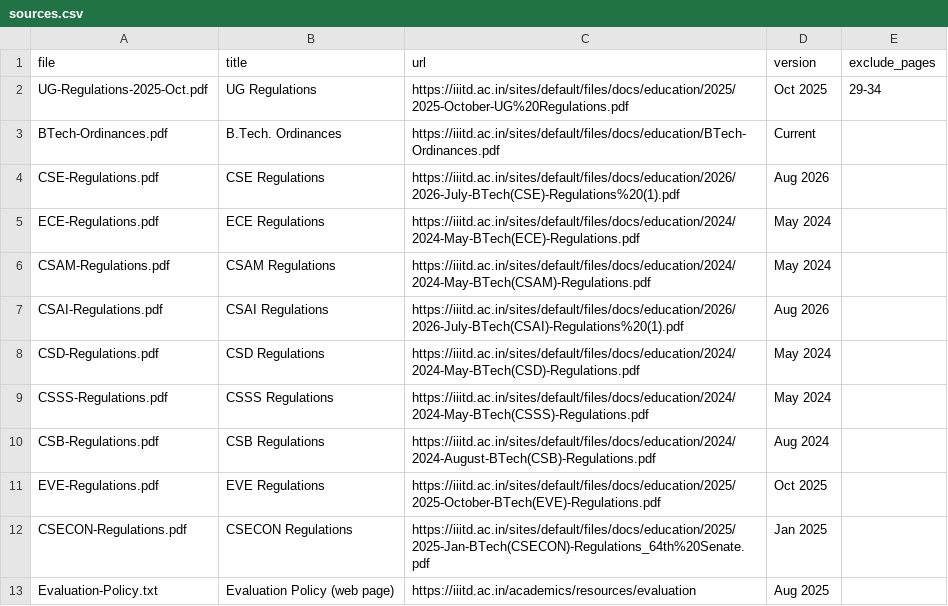
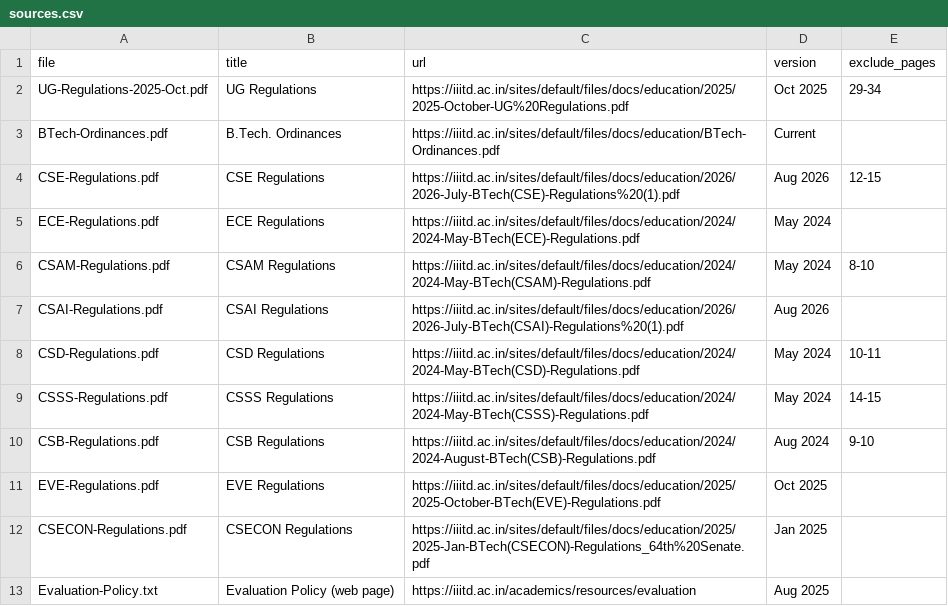
Before and after one commit to callmevanshh/campusask, a CSV file: data/sources.csv, drawn as a sheet.

Commit message:
Chat UI, curriculum tables from page images, branch-aware retrieval, off-topic refusal
Replaced the single-answer page with a chat thread and program selector. Curriculum tables that PyMuPDF garbled are transcribed from page images, merged across page breaks and ingested as whole chunks with batch captions; the newest batch is preferred unless a year is asked. Version-history pages are excluded. Generic words like branch/program are dropped when a branch is named. The model must cite, and replies without a citation or about off-topic questions are returned as not found. Table cells render line breaks.

```diff
--- a/data/sources.csv
+++ b/data/sources.csv
@@ -3,9 +3,9 @@ UG-Regulations-2025-Oct.pdf,UG Regulations,https://iiitd.ac.in/sites/default/fil
 BTech-Ordinances.pdf,B.Tech. Ordinances,https://iiitd.ac.in/sites/default/files/docs/education/BTech-Ordinances.pdf,Current,
-CSE-Regulations.pdf,CSE Regulations,https://iiitd.ac.in/sites/default/files/docs/education/2026/2026-July-BTech(CSE)-Regulations%20(1).pdf,Aug 2026,
+CSE-Regulations.pdf,CSE Regulations,https://iiitd.ac.in/sites/default/files/docs/education/2026/2026-July-BTech(CSE)-Regulations%20(1).pdf,Aug 2026,12-15
 ECE-Regulations.pdf,ECE Regulations,https://iiitd.ac.in/sites/default/files/docs/education/2024/2024-May-BTech(ECE)-Regulations.pdf,May 2024,
-CSAM-Regulations.pdf,CSAM Regulations,https://iiitd.ac.in/sites/default/files/docs/education/2024/2024-May-BTech(CSAM)-Regulations.pdf,May 2024,
+CSAM-Regulations.pdf,CSAM Regulations,https://iiitd.ac.in/sites/default/files/docs/education/2024/2024-May-BTech(CSAM)-Regulations.pdf,May 2024,8-10
 CSAI-Regulations.pdf,CSAI Regulations,https://iiitd.ac.in/sites/default/files/docs/education/2026/2026-July-BTech(CSAI)-Regulations%20(1).pdf,Aug 2026,
-CSD-Regulations.pdf,CSD Regulations,https://iiitd.ac.in/sites/default/files/docs/education/2024/2024-May-BTech(CSD)-Regulations.pdf,May 2024,
-CSSS-Regulations.pdf,CSSS Regulations,https://iiitd.ac.in/sites/default/files/docs/education/2024/2024-May-BTech(CSSS)-Regulations.pdf,May 2024,
-CSB-Regulations.pdf,CSB Regulations,https://iiitd.ac.in/sites/default/files/docs/education/2024/2024-August-BTech(CSB)-Regulations.pdf,Aug 2024,
+CSD-Regulations.pdf,CSD Regulations,https://iiitd.ac.in/sites/default/files/docs/education/2024/2024-May-BTech(CSD)-Regulations.pdf,May 2024,10-11
+CSSS-Regulations.pdf,CSSS Regulations,https://iiitd.ac.in/sites/default/files/docs/education/2024/2024-May-BTech(CSSS)-Regulations.pdf,May 2024,14-15
+CSB-Regulations.pdf,CSB Regulations,https://iiitd.ac.in/sites/default/files/docs/education/2024/2024-August-BTech(CSB)-Regulations.pdf,Aug 2024,9-10
 EVE-Regulations.pdf,EVE Regulations,https://iiitd.ac.in/sites/default/files/docs/education/2025/2025-October-BTech(EVE)-Regulations.pdf,Oct 2025,
```
Also changed, not shown: 57 other files.
